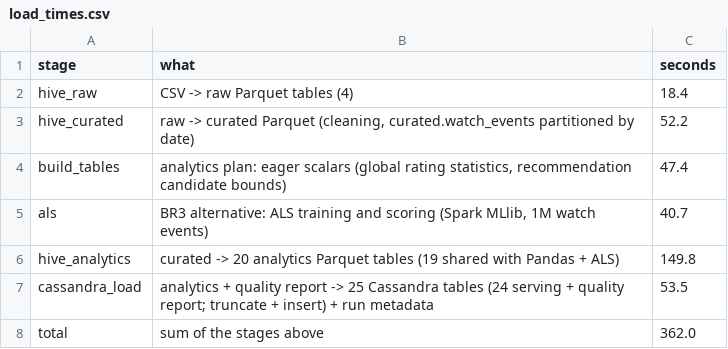
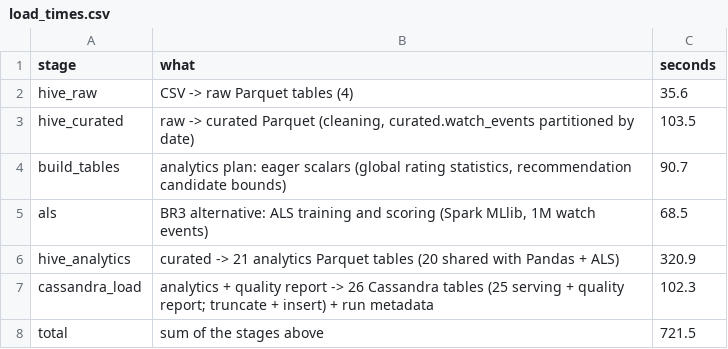
Before and after one commit to VuHoaBinh/movie-data-processing-platform, a CSV file: benchmarks/results/load_times.csv, drawn as a sheet.

```diff
--- a/benchmarks/results/load_times.csv
+++ b/benchmarks/results/load_times.csv
@@ -1,8 +1,8 @@
 stage,what,seconds
-hive_raw,CSV -> raw Parquet tables (4),18.4
-hive_curated,"raw -> curated Parquet (cleaning, curated.watch_events partitioned by date)",52.2
-build_tables,"analytics plan: eager scalars (global rating statistics, recommendation candidate bounds)",47.4
-als,"BR3 alternative: ALS training and scoring (Spark MLlib, 1M watch events)",40.7
-hive_analytics,curated -> 20 analytics Parquet tables (19 shared with Pandas + ALS),149.8
-cassandra_load,analytics + quality report -> 25 Cassandra tables (24 serving + quality report; truncate + insert) + run metadata,53.5
-total,sum of the stages above,362.0
+hive_raw,CSV -> raw Parquet tables (4),35.6
+hive_curated,"raw -> curated Parquet (cleaning, curated.watch_events partitioned by date)",103.5
+build_tables,"analytics plan: eager scalars (global rating statistics, recommendation candidate bounds)",90.7
+als,"BR3 alternative: ALS training and scoring (Spark MLlib, 1M watch events)",68.5
+hive_analytics,curated -> 21 analytics Parquet tables (20 shared with Pandas + ALS),320.9
+cassandra_load,analytics + quality report -> 26 Cassandra tables (25 serving + quality report; truncate + insert) + run metadata,102.3
+total,sum of the stages above,721.5
```
Also changed, not shown: benchmarks/results/br_effectiveness.csv, benchmarks/results/storage_footprint.csv, 23 other files.
